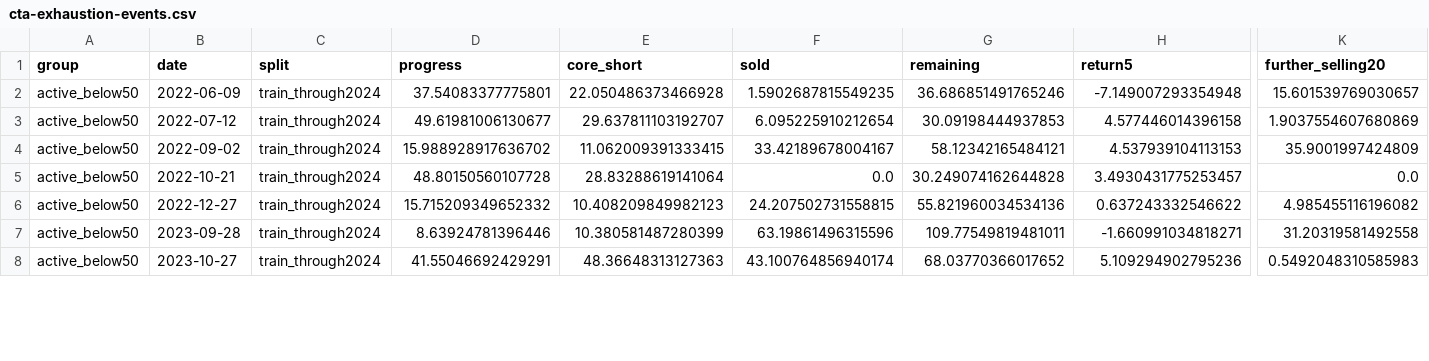
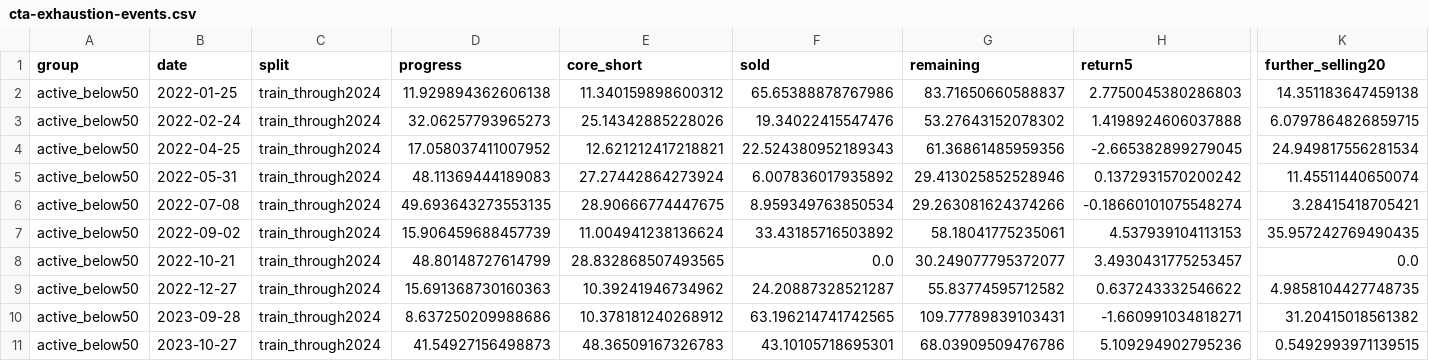
Before and after one commit to seisan3/LLMHTML, a CSV file: 市況分解プレビュー/cta-exhaustion-events.csv, drawn as a sheet; only a part is shown, gaps mark what is left out; removed rows and columns are numbered as before the commit, all else as after; rows hold the shown columns only; the diff covers the shown part only; the diff names each change by its address in the sheet, - before the commit and + after, or states it on an @@ line.

Commit message:
Update combined market review through October 30 close

```diff
--- a/市況分解プレビュー/cta-exhaustion-events.csv
+++ b/市況分解プレビュー/cta-exhaustion-events.csv
-row 2: active_below50 | 2022-06-09 | train_through2024 | 37.54083377775801 | 22.050486373466928 | 1.5902687815549235 | 36.686851491765246 | -7.149007293354948 | 15.601539769030657
-row 3: active_below50 | 2022-07-12 | train_through2024 | 49.61981006130677 | 29.637811103192707 | 6.095225910212654 | 30.09198444937853 | 4.577446014396158 | 1.9037554607680869
+row 2: active_below50 | 2022-01-25 | train_through2024 | 11.929894362606138 | 11.340159898600312 | 65.65388878767986 | 83.71650660588837 | 2.7750045380286803 | 14.351183647459138
+row 3: active_below50 | 2022-02-24 | train_through2024 | 32.06257793965273 | 25.14342885228026 | 19.34022415547476 | 53.27643152078302 | 1.4198924606037888 | 6.0797864826859715
+row 4: active_below50 | 2022-04-25 | train_through2024 | 17.058037411007952 | 12.621212417218821 | 22.524380952189343 | 61.36861485959356 | -2.665382899279045 | 24.949817556281534
+row 5: active_below50 | 2022-05-31 | train_through2024 | 48.11369444189083 | 27.27442864273924 | 6.007836017935892 | 29.413025852528946 | 0.1372931570200242 | 11.45511440650074
+row 6: active_below50 | 2022-07-08 | train_through2024 | 49.693643273553135 | 28.90666774447675 | 8.959349763850534 | 29.263081624374266 | -0.18660101075548274 | 3.28415418705421
-D7 (progress): 15.988928917636702
+D7 (progress): 15.906459688457739
-E7 (core_short): 11.062009391333415
+E7 (core_short): 11.004941238136624
-F7 (sold): 33.42189678004167
+F7 (sold): 33.43185716503892
-G7 (remaining): 58.12342165484121
+G7 (remaining): 58.18041775235061
-K7 (further_selling20): 35.9001997424809
+K7 (further_selling20): 35.957242769490435
-D8 (progress): 48.80150560107728
+D8 (progress): 48.80148727614799
-E8 (core_short): 28.83288619141064
+E8 (core_short): 28.832868507493565
-G8 (remaining): 30.249074162644828
+G8 (remaining): 30.249077795372077
-D9 (progress): 15.715209349652332
+D9 (progress): 15.691368730160363
-E9 (core_short): 10.408209849982123
+E9 (core_short): 10.39241946734962
-F9 (sold): 24.207502731558815
+F9 (sold): 24.20887328521287
-G9 (remaining): 55.821960034534136
+G9 (remaining): 55.83774595712582
-K9 (further_selling20): 4.985455116196082
+K9 (further_selling20): 4.9858104427748735
-D10 (progress): 8.63924781396446
+D10 (progress): 8.637250209988686
-E10 (core_short): 10.380581487280399
+E10 (core_short): 10.378181240268912
-F10 (sold): 63.19861496315596
+F10 (sold): 63.196214741742565
-G10 (remaining): 109.77549819481011
+G10 (remaining): 109.77789839103431
-K10 (further_selling20): 31.20319581492558
+K10 (further_selling20): 31.20415018561382
-D11 (progress): 41.55046692429291
+D11 (progress): 41.54927156498873
-E11 (core_short): 48.36648313127363
+E11 (core_short): 48.36509167326783
-F11 (sold): 43.100764856940174
+F11 (sold): 43.10105718695301
-G11 (remaining): 68.03770366017652
+G11 (remaining): 68.03909509476786
-K11 (further_selling20): 0.5492048310585983
+K11 (further_selling20): 0.5492993971139515
```
Also changed, not shown: 14 edited cells elsewhere in this file, himagyo特殊指標/market-review-values.csv, 27 other files.
